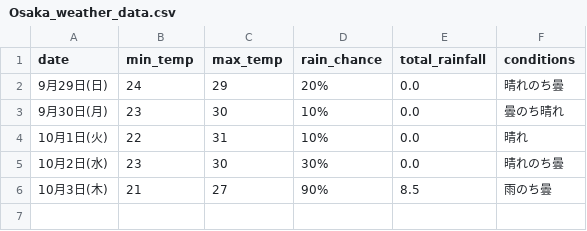
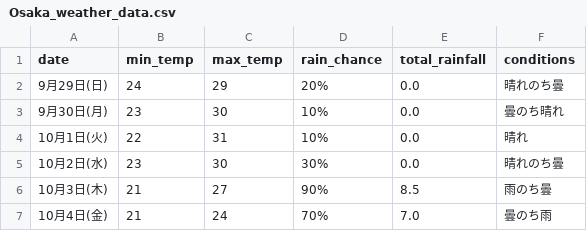
Before and after one commit to Curtendo/weather-scraper, a CSV file: Osaka_weather_data.csv, drawn as a sheet.

```diff
--- a/Osaka_weather_data.csv
+++ b/Osaka_weather_data.csv
@@ -6 +6,2 @@
 10月3日(木),21,27,90%,8.5,雨のち曇
+10月4日(金),21,24,70%,7.0,曇のち雨
```
Also changed, not shown: Kakamigahara_weather_data.csv, Okinawa_weather_data.csv, 2 other files.
